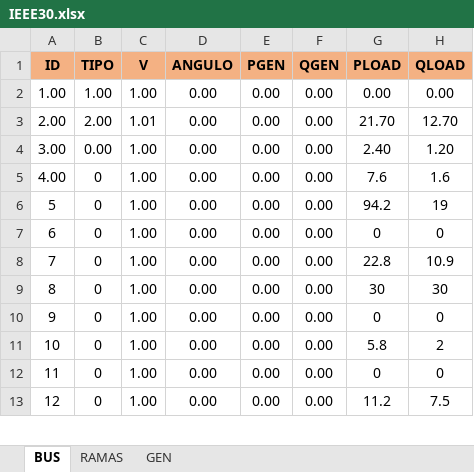
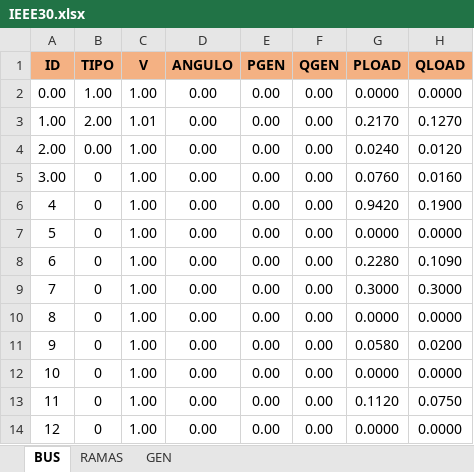
Before and after one commit to edumntg/Portfolio, an Excel workbook: Python/Optimal Power Flow with MINLP/IEEE30.xlsx, sheet BUS, drawn as a sheet; only a part is shown; values as stored, in another font and other column widths than the file's, no borders; addresses are those after the commit; the diff covers the shown part only; the diff names each change by its address in the sheet, - before the commit and + after, or states it on an @@ line.

```diff
--- a/Python/Optimal Power Flow with MINLP/IEEE30.xlsx (sheet BUS)
+++ b/Python/Optimal Power Flow with MINLP/IEEE30.xlsx (sheet BUS)
+row 2: 0.00 | 1.00 | 1.00 | 0.00 | 0.00 | 0.00 | 0.0000 | 0.0000
-B3 (TIPO): 1.00
+B3 (TIPO): 2.00
-C3 (V): 1.00
+C3 (V): 1.01
-G3 (PLOAD): 0.00
+G3 (PLOAD): 0.2170
-H3 (QLOAD): 0.00
+H3 (QLOAD): 0.1270
-B4 (TIPO): 2.00
+B4 (TIPO): 0.00
-C4 (V): 1.01
+C4 (V): 1.00
-G4 (PLOAD): 21.70
+G4 (PLOAD): 0.0240
-H4 (QLOAD): 12.70
+H4 (QLOAD): 0.0120
-B5 (TIPO): 0.00
+B5 (TIPO): 0
-G5 (PLOAD): 2.40
+G5 (PLOAD): 0.0760
-H5 (QLOAD): 1.20
+H5 (QLOAD): 0.0160
-A6 (ID): 4.00
+A6 (ID): 4
-G6 (PLOAD): 7.6
+G6 (PLOAD): 0.9420
-H6 (QLOAD): 1.6
+H6 (QLOAD): 0.1900
-G7 (PLOAD): 94.2
+G7 (PLOAD): 0.0000
-H7 (QLOAD): 19
+H7 (QLOAD): 0.0000
-G8 (PLOAD): 0
+G8 (PLOAD): 0.2280
-H8 (QLOAD): 0
+H8 (QLOAD): 0.1090
-G9 (PLOAD): 22.8
+G9 (PLOAD): 0.3000
-H9 (QLOAD): 10.9
+H9 (QLOAD): 0.3000
-G10 (PLOAD): 30
+G10 (PLOAD): 0.0000
-H10 (QLOAD): 30
+H10 (QLOAD): 0.0000
-G11 (PLOAD): 0
+G11 (PLOAD): 0.0580
-H11 (QLOAD): 0
+H11 (QLOAD): 0.0200
-G12 (PLOAD): 5.8
+G12 (PLOAD): 0.0000
-H12 (QLOAD): 2
+H12 (QLOAD): 0.0000
-G13 (PLOAD): 0
+G13 (PLOAD): 0.1120
-H13 (QLOAD): 0
+H13 (QLOAD): 0.0750
-G14 (PLOAD): 11.2
+G14 (PLOAD): 0.0000
-H14 (QLOAD): 7.5
+H14 (QLOAD): 0.0000
```
Also changed, not shown: 1 removed row and 34 edited cells elsewhere in this sheet, sheet RAMAS, sheet GEN, 9 other files.
